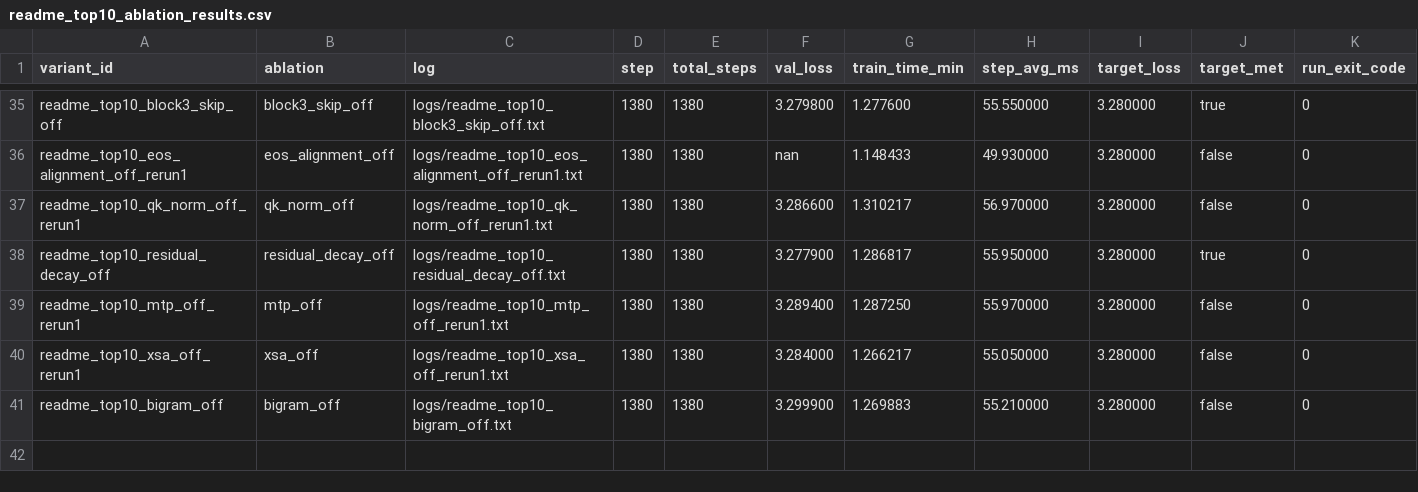
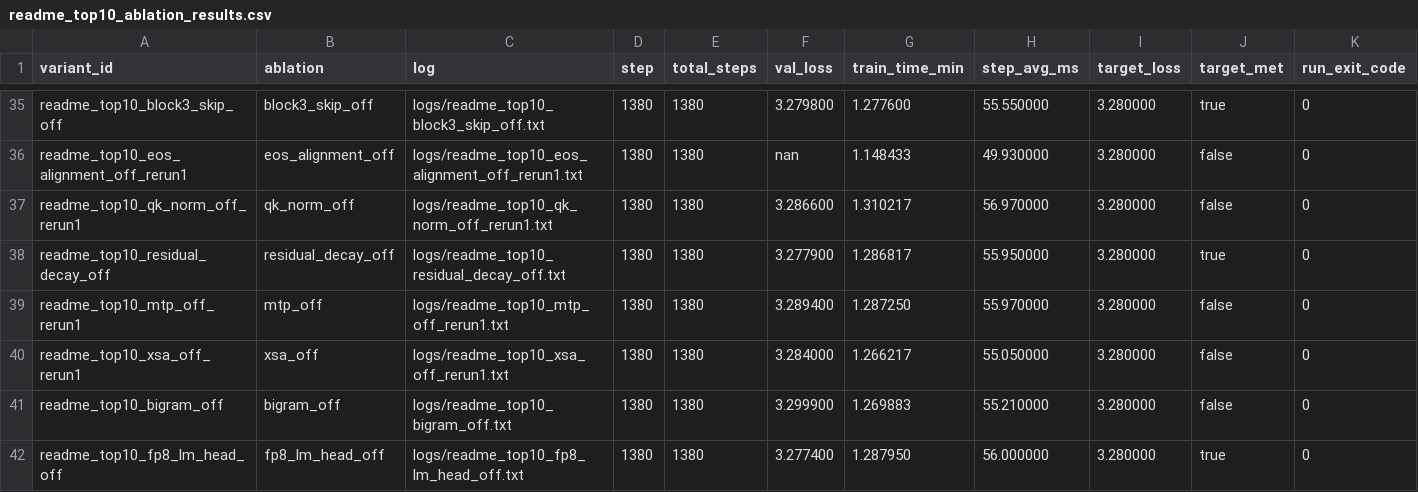
Before and after one commit to novitalabs/modded-nanogpt, a CSV file: experiments/results/readme_top10_ablation_results.csv, drawn as a sheet; only a part is shown, gaps mark what is left out; the diff names each change by its address in the sheet, - before the commit and + after, or states it on an @@ line.

Commit message:
arthur-codex: FP8 lm_head 新样本 val_loss=3.2774 达标，但旧 fp8_lm_head_off 分...
Arthur analysis: codex-1780576021433-2e3f65f4
Reason: 1 run(s) finished
Changed files: 8
Experiment IDs: readme-top10-fp8-lm-head-off
Run IDs: readme-top10-fp8-lm-head-off-1780575841-73cacfa6
Input code commits: 2345754dec5161c12b91e533eeb77abc6c3ba284

```diff
--- a/experiments/results/readme_top10_ablation_results.csv
+++ b/experiments/results/readme_top10_ablation_results.csv
+row 42: readme_top10_fp8_lm_head_off | fp8_lm_head_off | logs/readme_top10_fp8_lm_head_off.txt | 1380 | 1380 | 3.277400 | 1.287950 | 56.000000 | 3.280000 | true | 0
```
Also changed, not shown: experiments/results/local_reruns.csv, experiments/results/log_results.csv, 5 other files.
